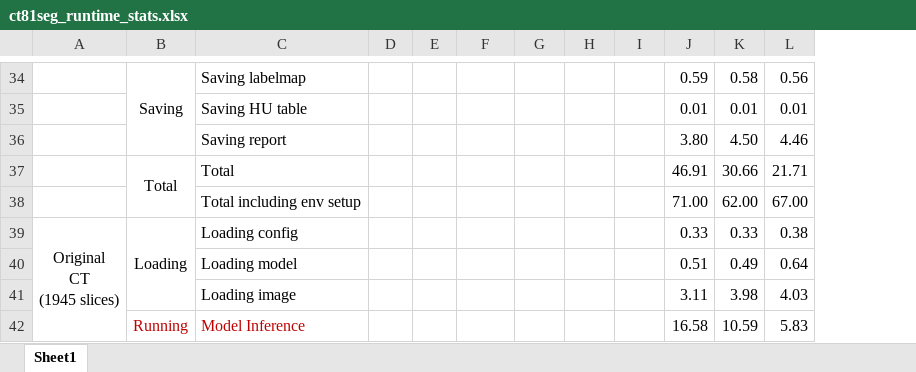
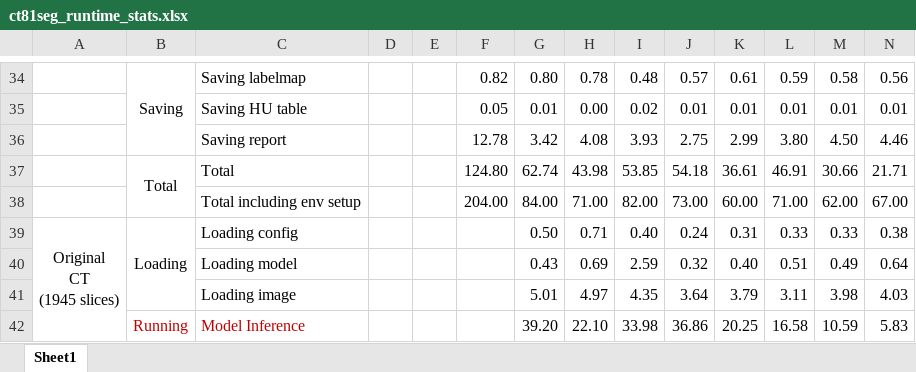
Before and after one commit to Kayaba-Akihiko/CT81SegApp, an Excel workbook: materials/ct81seg_runtime_stats.xlsx, sheet Sheet1, drawn as a sheet; only a part is shown, gaps mark what is left out; values as stored, in another font and other column widths than the file's, no borders; conditional formats not drawn; addresses are those after the commit; the diff covers the shown part only; the diff names each change by its address in the sheet, - before the commit and + after, or states it on an @@ line.

```diff
--- a/materials/ct81seg_runtime_stats.xlsx (sheet Sheet1)
+++ b/materials/ct81seg_runtime_stats.xlsx (sheet Sheet1)
+column G, rows 34-42: 0.80 | 0.01 | 3.42 | 62.74 | 84.00 | 0.50 | 0.43 | 5.01 | 39.20
+column H, rows 34-42: 0.78 | 0.00 | 4.08 | 43.98 | 71.00 | 0.71 | 0.69 | 4.97 | 22.10
-F34: (empty)
+F34: 0.82
-I34: (empty)
+I34: 0.48
-J34: (empty)
+J34: 0.57
-K34: (empty)
+K34: 0.61
-F35: (empty)
+F35: 0.05
-I35: (empty)
+I35: 0.02
-J35: (empty)
+J35: 0.01
-K35: (empty)
+K35: 0.01
-F36: (empty)
+F36: 12.78
-I36: (empty)
+I36: 3.93
-J36: (empty)
+J36: 2.75
-K36: (empty)
+K36: 2.99
-F37: (empty)
+F37: 124.80
-I37: (empty)
+I37: 53.85
-J37: (empty)
+J37: 54.18
-K37: (empty)
+K37: 36.61
-F38: (empty)
+F38: 204.00
-I38: (empty)
+I38: 82.00
-J38: (empty)
+J38: 73.00
-K38: (empty)
+K38: 60.00
-I39: (empty)
+I39: 0.40
-J39: (empty)
+J39: 0.24
-K39: (empty)
+K39: 0.31
-I40: (empty)
+I40: 2.59
-J40: (empty)
+J40: 0.32
-K40: (empty)
+K40: 0.40
-I41: (empty)
+I41: 4.35
-J41: (empty)
+J41: 3.64
-K41: (empty)
+K41: 3.79
-I42: (empty)
+I42: 33.98
-J42: (empty)
+J42: 36.86
-K42: (empty)
+K42: 20.25
```
Also changed, not shown: 56 edited cells elsewhere in this sheet, formulas that keep their value, 1 other file.
